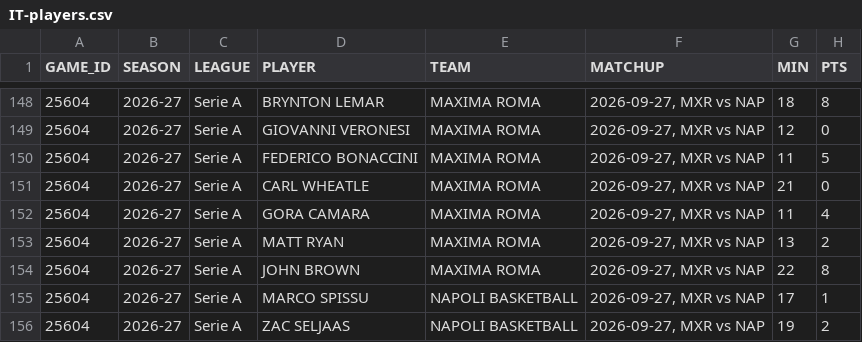
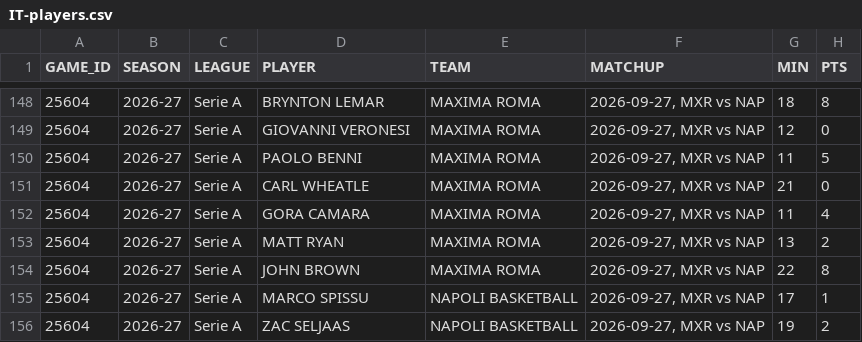
Before and after one commit to filippospol/R-bball-projects, a CSV file: bball-stats/data/IT-players.csv, drawn as a sheet; only a part is shown, gaps mark what is left out; the diff names each change by its address in the sheet, - before the commit and + after, or states it on an @@ line.

```diff
--- a/bball-stats/data/IT-players.csv
+++ b/bball-stats/data/IT-players.csv
-D150 (PLAYER): FEDERICO BONACCINI
+D150 (PLAYER): PAOLO BENNI
```
Also changed, not shown: 1 other file.
